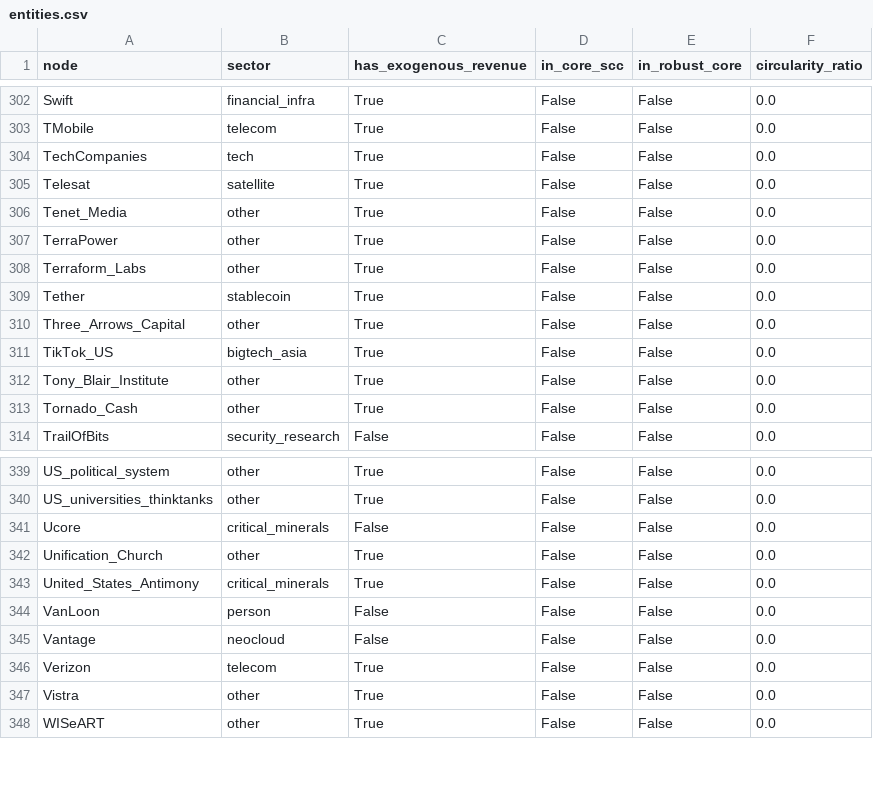
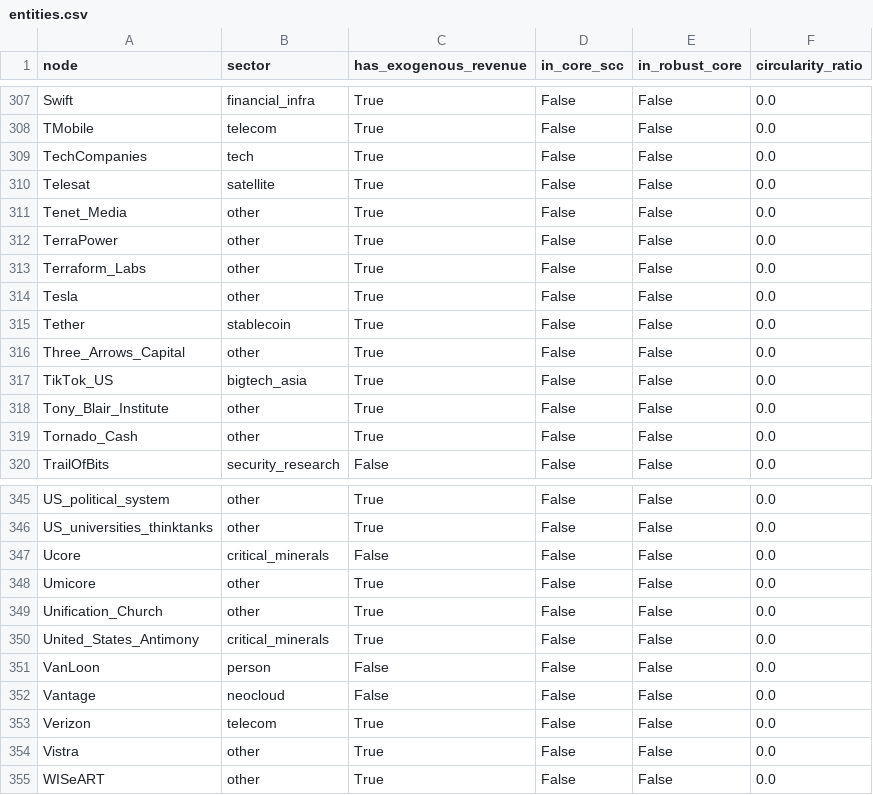
Before and after one commit to pq-cybarg/bubble-map, a CSV file: data/entities.csv, drawn as a sheet; only a part is shown, gaps mark what is left out; the diff covers the shown part only.

```diff
--- a/data/entities.csv
+++ b/data/entities.csv
@@ -308,2 +313,3 @@ TerraPower,other,True,False,False,0.0
 Terraform_Labs,other,True,False,False,0.0
+Tesla,other,True,False,False,0.0
 Tether,stablecoin,True,False,False,0.0
@@ -341,2 +347,3 @@ US_universities_thinktanks,other,True,False,False,0.0
 Ucore,critical_minerals,False,False,False,0.0
+Umicore,other,True,False,False,0.0
 Unification_Church,other,True,False,False,0.0
```
Also changed, not shown: 5 added rows elsewhere in this file, data/edges.csv, 13 other files.
